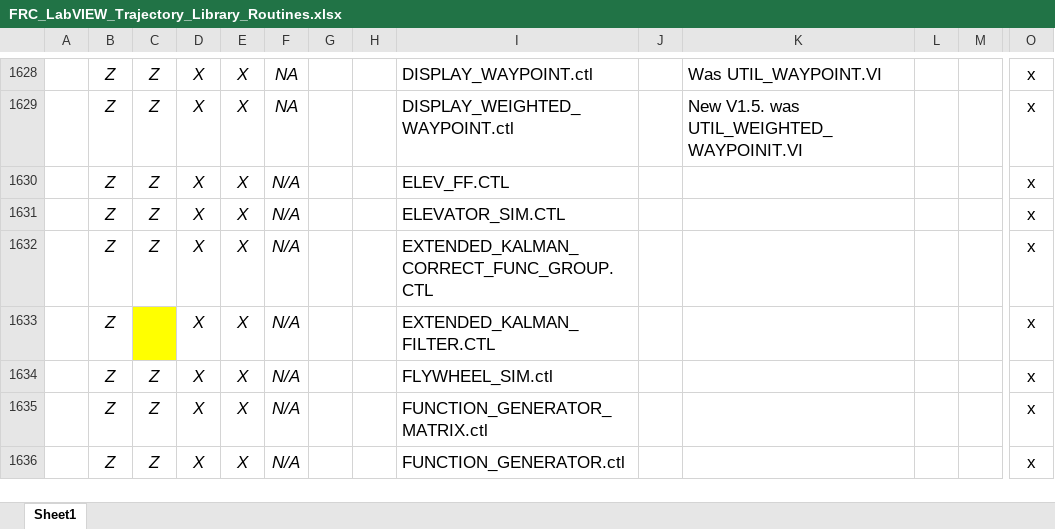
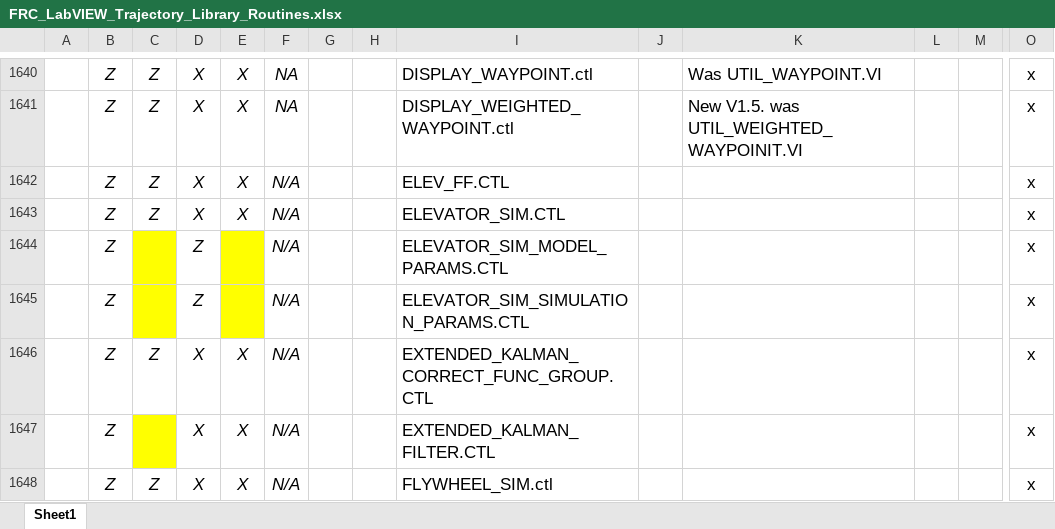
Before and after one commit to jsimpso81/WPIlibMathLabVIEW, an Excel workbook: FRC_Traj_Pkg/Misc/FRC_LabVIEW_Trajectory_Library_Routines.xlsx, sheet Sheet1, drawn as a sheet; only a part is shown, gaps mark what is left out; the shorter side is filled out with more unchanged rows; values as stored, in another font and other column widths than the file's, no borders; rows hold the shown columns only; the diff covers the shown part only; the diff names each change by its address in the sheet, - before the commit and + after, or states it on an @@ line.

Commit message:
simulation execute VI - added initial code.  Issue #116

```diff
--- a/FRC_Traj_Pkg/Misc/FRC_LabVIEW_Trajectory_Library_Routines.xlsx (sheet Sheet1)
+++ b/FRC_Traj_Pkg/Misc/FRC_LabVIEW_Trajectory_Library_Routines.xlsx (sheet Sheet1)
+row 1644:  | Z |  | Z |  | N/A |  |  | ELEVATOR_SIM_MODEL_PARAMS.CTL |  |  |  |  | x
+row 1645:  | Z |  | Z |  | N/A |  |  | ELEVATOR_SIM_SIMULATION_PARAMS.CTL |  |  |  |  | x
```
Also changed, not shown: 15 added rows and 10 edited cells elsewhere in this sheet, formulas that keep their value, 20 other files.
